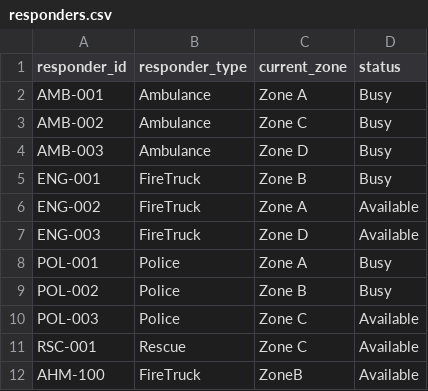
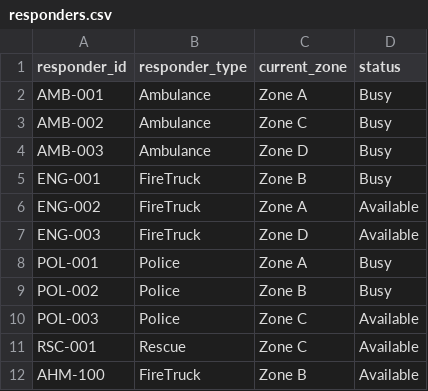
Before and after one commit to salma-elnahas/Emergency-Command-Center, a CSV file: data/responders.csv, drawn as a sheet.

```diff
--- a/data/responders.csv
+++ b/data/responders.csv
@@ -11,2 +11,2 @@ POL-003,Police,Zone C,Available
 RSC-001,Rescue,Zone C,Available
-AHM-100,FireTruck,ZoneB,Available
+AHM-100,FireTruck,Zone B,Available
```
Also changed, not shown: data/incidents.csv, 4 other files.
